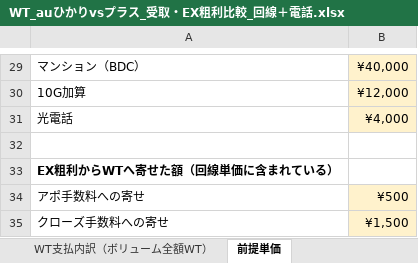
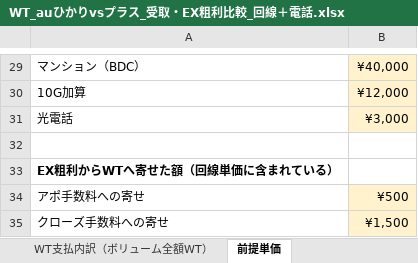
Before and after one commit to skikuchi-hub/cursor-, an Excel workbook: 【auひかり】SOFIvsLiberte/WT_auひかりvsプラス_受取・EX粗利比較_回線＋電話.xlsx, sheet 前提単価, drawn as a sheet; only a part is shown, gaps mark what is left out; values as stored, in another font and other column widths than the file's, no borders; the diff names each change by its address in the sheet, - before the commit and + after, or states it on an @@ line.

```diff
--- a/【auひかり】SOFIvsLiberte/WT_auひかりvsプラス_受取・EX粗利比較_回線＋電話.xlsx (sheet 前提単価)
+++ b/【auひかり】SOFIvsLiberte/WT_auひかりvsプラス_受取・EX粗利比較_回線＋電話.xlsx (sheet 前提単価)
-B31: ¥4,000
+B31: ¥3,000
```
Also changed, not shown: sheet WT・EX比較（回線＋電話）, 2 other files.
